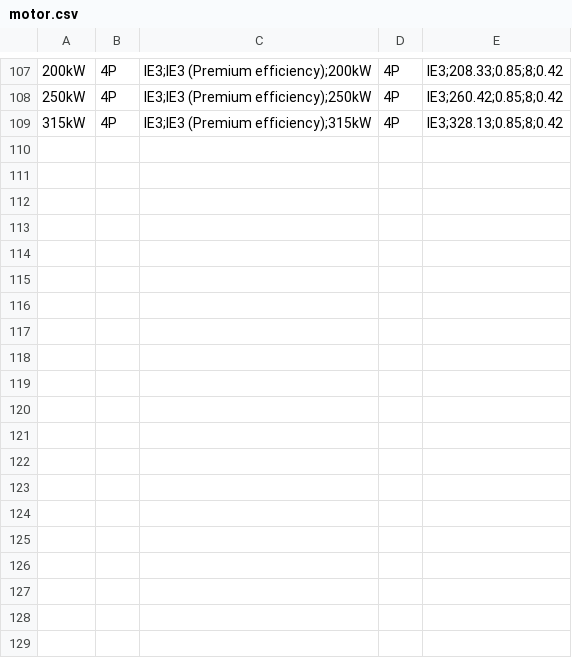
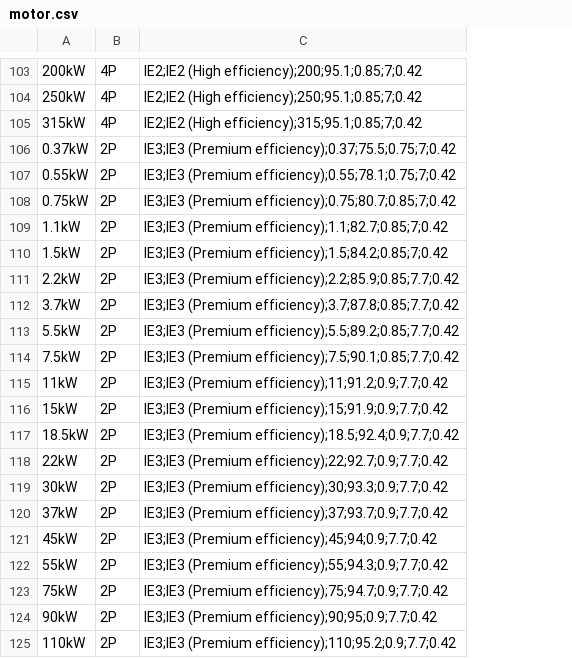
Before and after one commit to manuvarkey/GElectrical, a CSV file: gelectrical/database/motor.csv, drawn as a sheet; only a part is shown, gaps mark what is left out; removed rows and columns are numbered as before the commit, all else as after; the diff covers the shown part only; the diff names each change by its address in the sheet, - before the commit and + after, or states it on an @@ line.

```diff
--- a/gelectrical/database/motor.csv
+++ b/gelectrical/database/motor.csv
-column C, rows 107-109: IE3;IE3 (Premium efficiency);200kW | IE3;IE3 (Premium efficiency);250kW | IE3;IE3 (Premium efficiency);315kW
-column D, rows 107-109: all 4P
-column E, rows 107-109: IE3;208.33;0.85;8;0.42 | IE3;260.42;0.85;8;0.42 | IE3;328.13;0.85;8;0.42
+column C, rows 103-105: IE2;IE2 (High efficiency);200;95.1;0.85;7;0.42 | IE2;IE2 (High efficiency);250;95.1;0.85;7;0.42 | IE2;IE2 (High efficiency);315;95.1;0.85;7;0.42
+row 106: 0.37kW | 2P | IE3;IE3 (Premium efficiency);0.37;75.5;0.75;7;0.42
+row 107: 0.55kW | 2P | IE3;IE3 (Premium efficiency);0.55;78.1;0.75;7;0.42
+row 108: 0.75kW | 2P | IE3;IE3 (Premium efficiency);0.75;80.7;0.85;7;0.42
+row 109: 1.1kW | 2P | IE3;IE3 (Premium efficiency);1.1;82.7;0.85;7;0.42
+row 110: 1.5kW | 2P | IE3;IE3 (Premium efficiency);1.5;84.2;0.85;7;0.42
+row 111: 2.2kW | 2P | IE3;IE3 (Premium efficiency);2.2;85.9;0.85;7.7;0.42
+row 112: 3.7kW | 2P | IE3;IE3 (Premium efficiency);3.7;87.8;0.85;7.7;0.42
+row 113: 5.5kW | 2P | IE3;IE3 (Premium efficiency);5.5;89.2;0.85;7.7;0.42
+row 114: 7.5kW | 2P | IE3;IE3 (Premium efficiency);7.5;90.1;0.85;7.7;0.42
+row 115: 11kW | 2P | IE3;IE3 (Premium efficiency);11;91.2;0.9;7.7;0.42
+row 116: 15kW | 2P | IE3;IE3 (Premium efficiency);15;91.9;0.9;7.7;0.42
+row 117: 18.5kW | 2P | IE3;IE3 (Premium efficiency);18.5;92.4;0.9;7.7;0.42
+row 118: 22kW | 2P | IE3;IE3 (Premium efficiency);22;92.7;0.9;7.7;0.42
+row 119: 30kW | 2P | IE3;IE3 (Premium efficiency);30;93.3;0.9;7.7;0.42
+row 120: 37kW | 2P | IE3;IE3 (Premium efficiency);37;93.7;0.9;7.7;0.42
+row 121: 45kW | 2P | IE3;IE3 (Premium efficiency);45;94;0.9;7.7;0.42
+row 122: 55kW | 2P | IE3;IE3 (Premium efficiency);55;94.3;0.9;7.7;0.42
+row 123: 75kW | 2P | IE3;IE3 (Premium efficiency);75;94.7;0.9;7.7;0.42
+row 124: 90kW | 2P | IE3;IE3 (Premium efficiency);90;95;0.9;7.7;0.42
+row 125: 110kW | 2P | IE3;IE3 (Premium efficiency);110;95.2;0.9;7.7;0.42
```
Also changed, not shown: 32 added rows, 4 removed rows and 1 edited cell elsewhere in this file, 3 other files.
